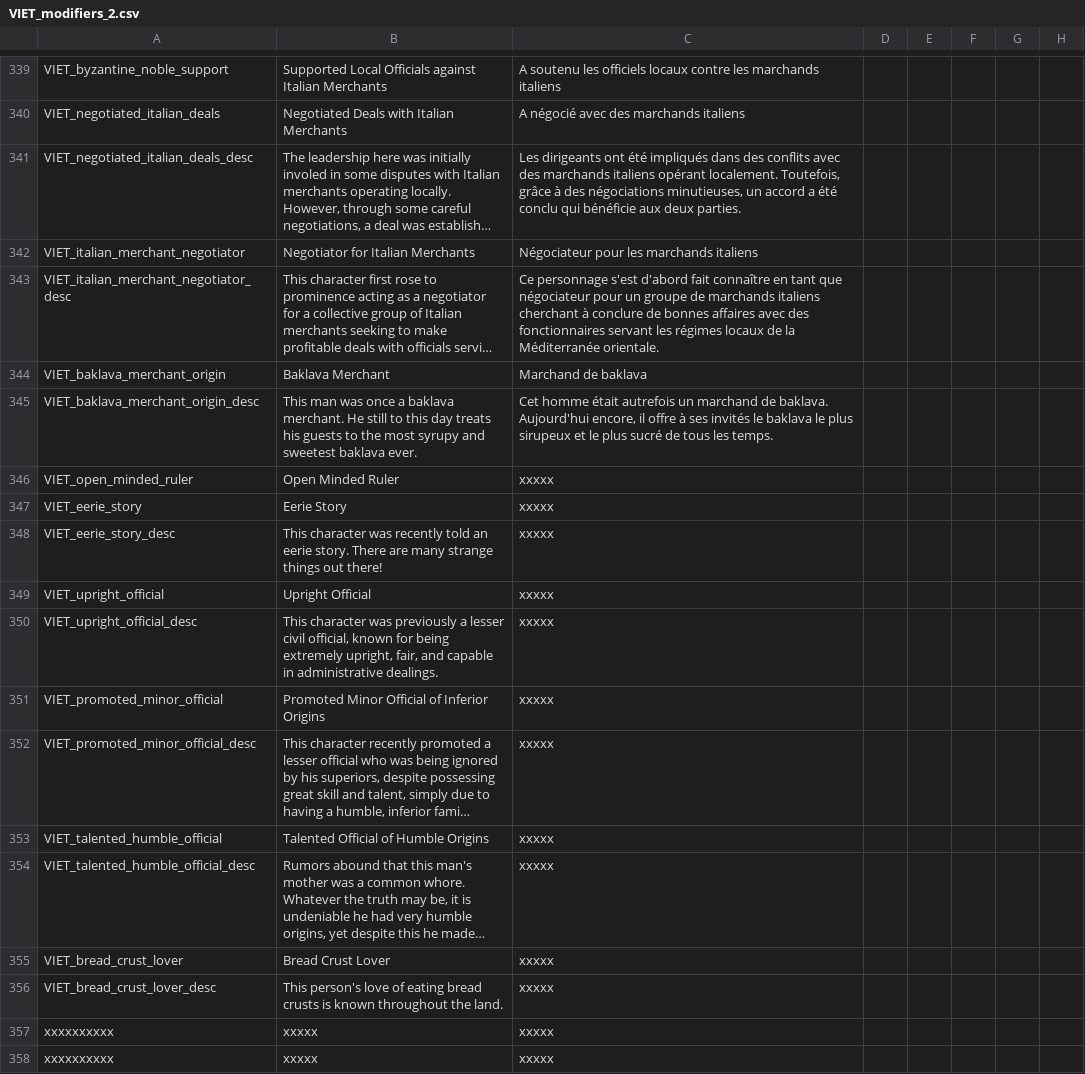
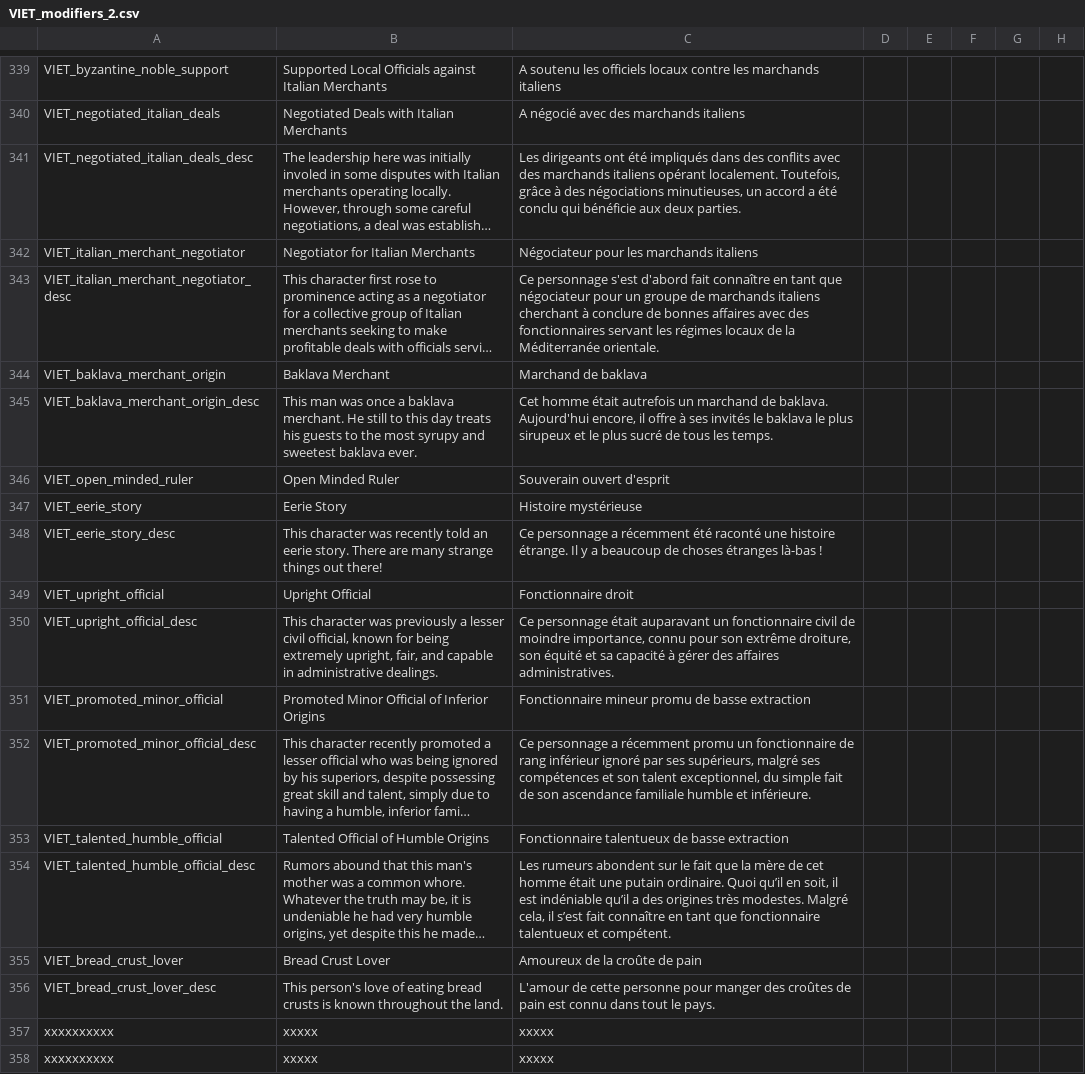
Before and after one commit to cybrxkhan/VIET-Events-Reborn, a CSV file: VIET Events/localisation/VIET_modifiers_2.csv, drawn as a sheet; only a part is shown, gaps mark what is left out; long unchanged cells end in …; the diff names each change by its address in the sheet, - before the commit and + after, or states it on an @@ line.

Commit message:
Update French translation

```diff
--- a/VIET Events/localisation/VIET_modifiers_2.csv
+++ b/VIET Events/localisation/VIET_modifiers_2.csv
-C346: xxxxx
+C346: Souverain ouvert d'esprit
-C347: xxxxx
+C347: Histoire mystérieuse
-C348: xxxxx
+C348: Ce personnage a récemment été raconté une histoire étrange. Il y a beaucoup de choses étranges là-bas !
-C349: xxxxx
+C349: Fonctionnaire droit
-C350: xxxxx
+C350: Ce personnage était auparavant un fonctionnaire civil de moindre importance, connu pour son extrême droiture, son équité et sa capacité à gérer des affaires administratives.
-C351: xxxxx
+C351: Fonctionnaire mineur promu de basse extraction
-C352: xxxxx
+C352: Ce personnage a récemment promu un fonctionnaire de rang inférieur ignoré par ses supérieurs, malgré ses compétences et son talent exceptionnel, du simple fait de son ascendance familiale humble et inférieure.
-C353: xxxxx
+C353: Fonctionnaire talentueux de basse extraction
-C354: xxxxx
+C354: Les rumeurs abondent sur le fait que la mère de cet homme était une putain ordinaire. Quoi qu’il en soit, il est indéniable qu’il a des origines très modestes. Malgré cela, il s’est fait connaître en tant que fonctionnaire talentueux et compétent.
-C355: xxxxx
+C355: Amoureux de la croûte de pain
-C356: xxxxx
+C356: L'amour de cette personne pour manger des croûtes de pain est connu dans tout le pays.
```
Also changed, not shown: VIET Events/localisation/VIET_ipad_misc_fun.csv, 1 other file.
